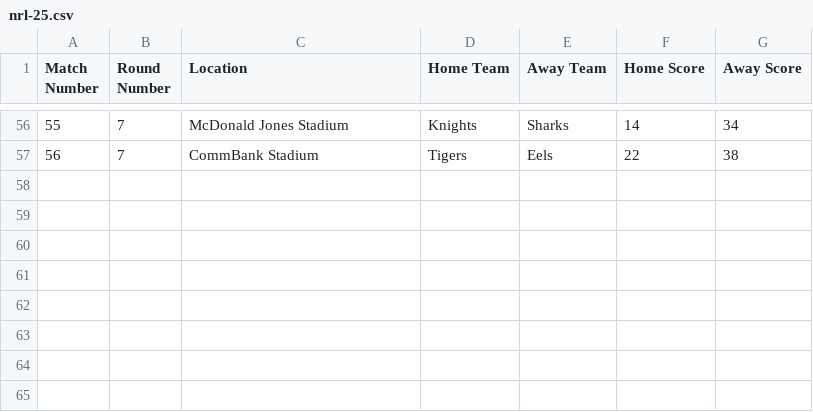
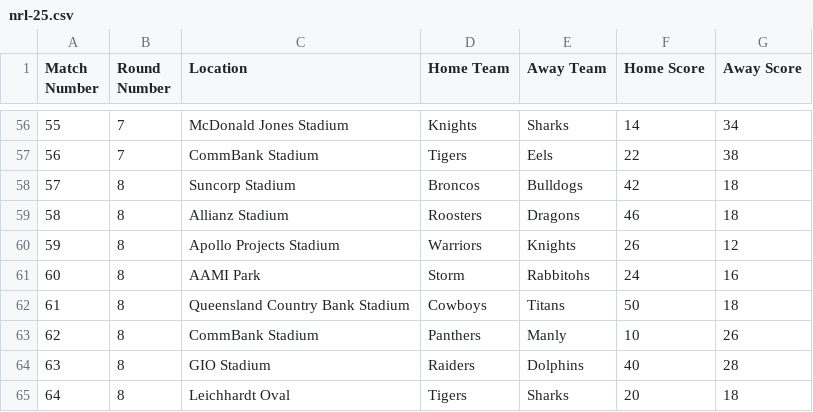
Before and after one commit to BroncosSabres/BSmachine, a CSV file: data/nrl-25.csv, drawn as a sheet; only a part is shown, gaps mark what is left out.

```diff
--- a/data/nrl-25.csv
+++ b/data/nrl-25.csv
@@ -57 +57,9 @@ Match Number,Round Number,Location,Home Team,Away Team,Home Score,Away Score
 56,7,CommBank Stadium,Tigers,Eels,22,38
+57,8,Suncorp Stadium,Broncos,Bulldogs,42,18
+58,8,Allianz Stadium,Roosters,Dragons,46,18
+59,8,Apollo Projects Stadium,Warriors,Knights,26,12
+60,8,AAMI Park,Storm,Rabbitohs,24,16
+61,8,Queensland Country Bank Stadium,Cowboys,Titans,50,18
+62,8,CommBank Stadium,Panthers,Manly,10,26
+63,8,GIO Stadium,Raiders,Dolphins,40,28
+64,8,Leichhardt Oval,Tigers,Sharks,20,18
```
Also changed, not shown: data/nrl-2sim-2025.csv.
